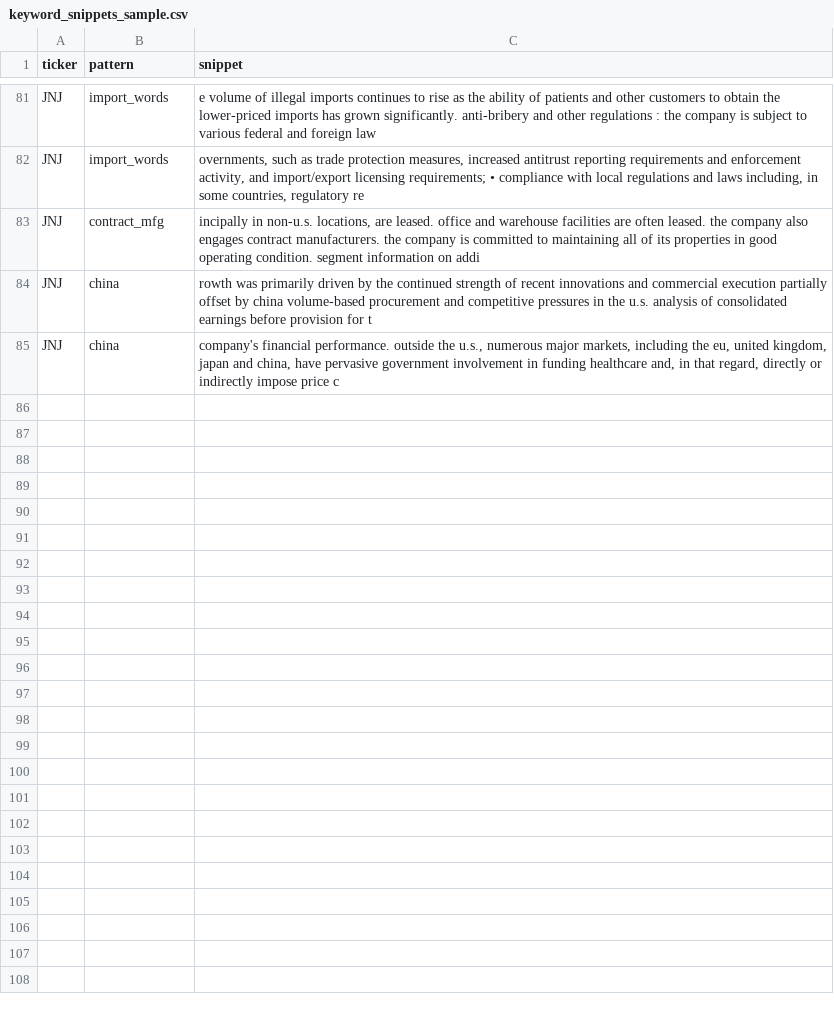
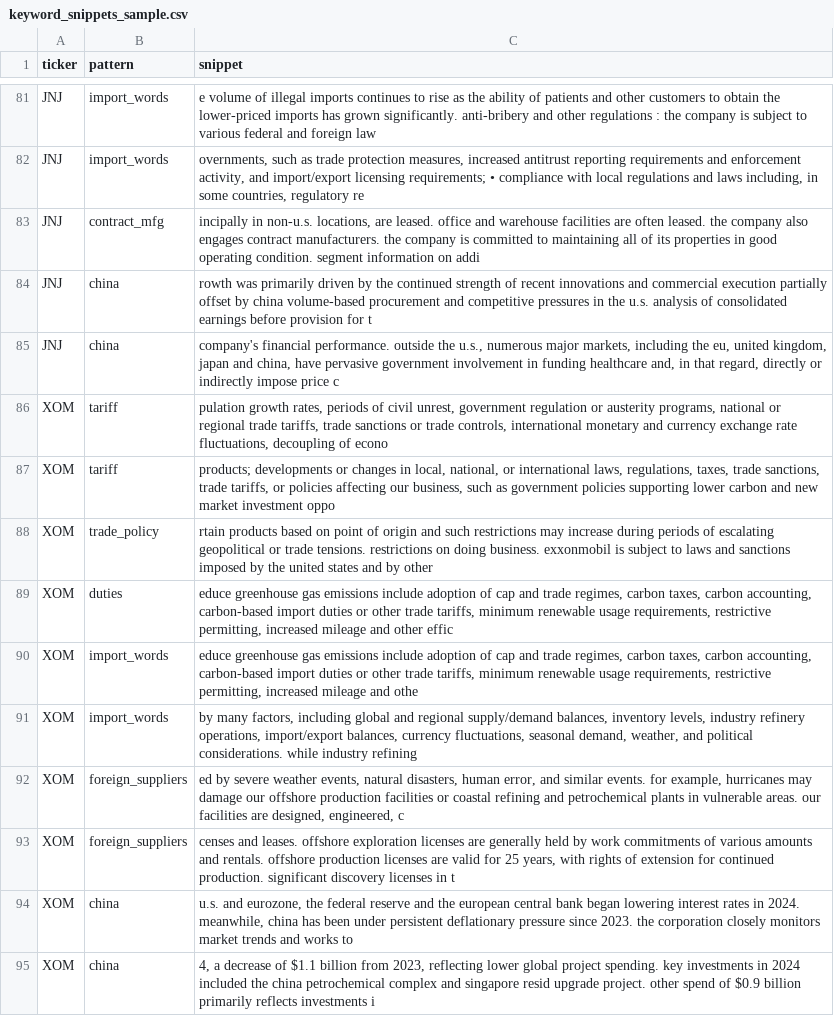
Before and after one commit to Brett0818/Team-1-Text-Based-Tariff-Exposure-Event-Stock-Returns-LU26FIN331, a CSV file: outputs/keyword_snippets_sample.csv, drawn as a sheet; only a part is shown, gaps mark what is left out.

```diff
--- a/outputs/keyword_snippets_sample.csv
+++ b/outputs/keyword_snippets_sample.csv
@@ -85 +85,11 @@ JNJ,china,rowth was primarily driven by the continued strength of recent innovat
 JNJ,china," company's financial performance. outside the u.s., numerous major markets, including the eu, united kingdom, japan and china, have pervasive government involvement in funding healthcare and, in that regard, directly or indirectly impose price c"
+XOM,tariff,"pulation growth rates, periods of civil unrest, government regulation or austerity programs, national or regional trade tariffs, trade sanctions or trade controls, international monetary and currency exchange rate fluctuations, decoupling of econo"
+XOM,tariff,"products; developments or changes in local, national, or international laws, regulations, taxes, trade sanctions, trade tariffs, or policies affecting our business, such as government policies supporting lower carbon and new market investment oppo"
+XOM,trade_policy,rtain products based on point of origin and such restrictions may increase during periods of escalating geopolitical or trade tensions. restrictions on doing business. exxonmobil is subject to laws and sanctions imposed by the united states and by other
+XOM,duties,"educe greenhouse gas emissions include adoption of cap and trade regimes, carbon taxes, carbon accounting, carbon-based import duties or other trade tariffs, minimum renewable usage requirements, restrictive permitting, increased mileage and other effic"
+XOM,import_words,"educe greenhouse gas emissions include adoption of cap and trade regimes, carbon taxes, carbon accounting, carbon-based import duties or other trade tariffs, minimum renewable usage requirements, restrictive permitting, increased mileage and othe"
+XOM,import_words," by many factors, including global and regional supply/demand balances, inventory levels, industry refinery operations, import/export balances, currency fluctuations, seasonal demand, weather, and political considerations. while industry refining"
+XOM,foreign_suppliers,"ed by severe weather events, natural disasters, human error, and similar events. for example, hurricanes may damage our offshore production facilities or coastal refining and petrochemical plants in vulnerable areas. our facilities are designed, engineered, c"
+XOM,foreign_suppliers,"censes and leases. offshore exploration licenses are generally held by work commitments of various amounts and rentals. offshore production licenses are valid for 25 years, with rights of extension for continued production. significant discovery licenses in t"
+XOM,china," u.s. and eurozone, the federal reserve and the european central bank began lowering interest rates in 2024. meanwhile, china has been under persistent deflationary pressure since 2023. the corporation closely monitors market trends and works to"
+XOM,china,"4, a decrease of $1.1 billion from 2023, reflecting lower global project spending. key investments in 2024 included the china petrochemical complex and singapore resid upgrade project. other spend of $0.9 billion primarily reflects investments i"
```
Also changed, not shown: data/processed/daily_abnormal_returns.csv, data/processed/event_car.csv, 14 other files.
